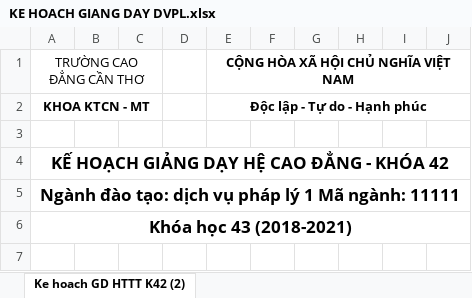
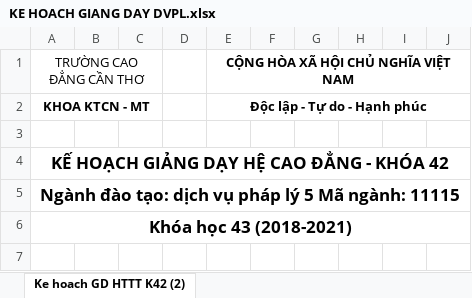
Before and after one commit to hjtshort/pccm, an Excel workbook: upload/KE HOACH GIANG DAY DVPL.xlsx, sheet Ke hoach GD HTTT K42 (2), drawn as a sheet; only a part is shown; values as stored, in another font and other column widths than the file's, no borders; charts and pictures not drawn; the diff names each change by its address in the sheet, - before the commit and + after, or states it on an @@ line.

Commit message:
sua file upload

```diff
--- a/upload/KE HOACH GIANG DAY DVPL.xlsx (sheet Ke hoach GD HTTT K42 (2))
+++ b/upload/KE HOACH GIANG DAY DVPL.xlsx (sheet Ke hoach GD HTTT K42 (2))
-A5: …pháp lý 1 Mã ngành: 11111
+A5: …pháp lý 5 Mã ngành: 11115
```
Also changed, not shown: 3 other files.
